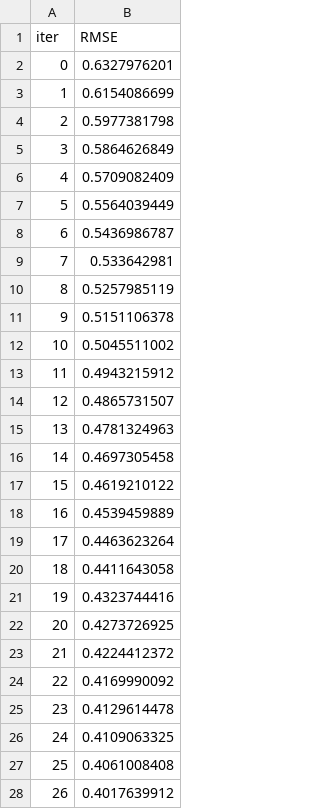
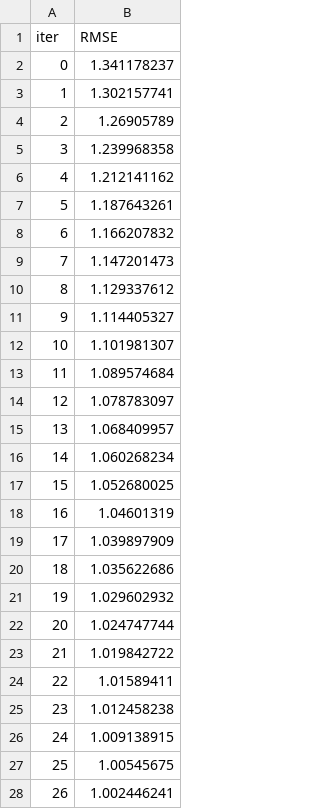
Before and after one commit to tdat1465/data-monitoring-lab, a TSV file: Data Modeling/catboost_info/learn_error.tsv, drawn as a sheet; only a part is shown; the diff covers the shown part only.

```diff
--- a/Data Modeling/catboost_info/learn_error.tsv
+++ b/Data Modeling/catboost_info/learn_error.tsv
@@ -1,28 +1,28 @@
 iter	RMSE
-0	0.6327976201
-1	0.6154086699
-2	0.5977381798
-3	0.5864626849
-4	0.5709082409
-5	0.5564039449
-6	0.5436986787
-7	0.533642981
-8	0.5257985119
-9	0.5151106378
-10	0.5045511002
-11	0.4943215912
-12	0.4865731507
-13	0.4781324963
-14	0.4697305458
-15	0.4619210122
-16	0.4539459889
-17	0.4463623264
-18	0.4411643058
-19	0.4323744416
-20	0.4273726925
-21	0.4224412372
-22	0.4169990092
-23	0.4129614478
-24	0.4109063325
-25	0.4061008408
-26	0.4017639912
+0	1.341178237
+1	1.302157741
+2	1.26905789
+3	1.239968358
+4	1.212141162
+5	1.187643261
+6	1.166207832
+7	1.147201473
+8	1.129337612
+9	1.114405327
+10	1.101981307
+11	1.089574684
+12	1.078783097
+13	1.068409957
+14	1.060268234
+15	1.052680025
+16	1.04601319
+17	1.039897909
+18	1.035622686
+19	1.029602932
+20	1.024747744
+21	1.019842722
+22	1.01589411
+23	1.012458238
+24	1.009138915
+25	1.00545675
+26	1.002446241
```
Also changed, not shown: 73 edited cells elsewhere in this file, Data Modeling/catboost_info/time_left.tsv, 4 other files.
